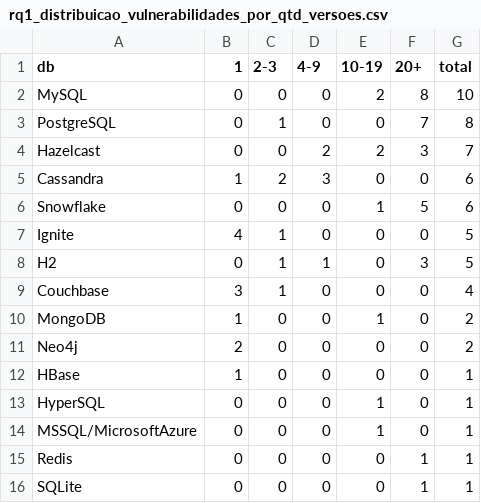
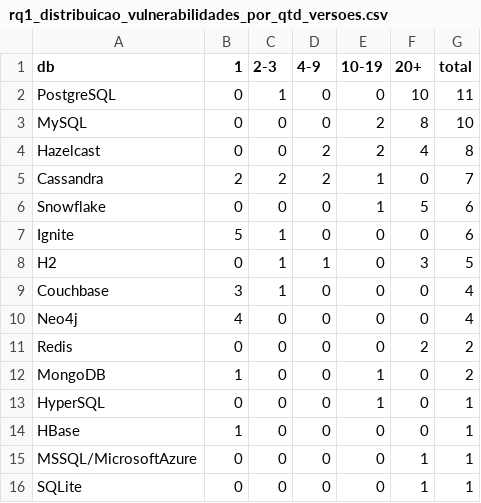
Before and after one commit to gems-uff/db-mining, a CSV file: rqs_data/rq1_distribuicao_vulnerabilidades_por_qtd_versoes.csv, drawn as a sheet.

```diff
--- a/rqs_data/rq1_distribuicao_vulnerabilidades_por_qtd_versoes.csv
+++ b/rqs_data/rq1_distribuicao_vulnerabilidades_por_qtd_versoes.csv
@@ -1,16 +1,16 @@
 db,1,2-3,4-9,10-19,20+,total
+PostgreSQL,0,1,0,0,10,11
 MySQL,0,0,0,2,8,10
-PostgreSQL,0,1,0,0,7,8
-Hazelcast,0,0,2,2,3,7
-Cassandra,1,2,3,0,0,6
+Hazelcast,0,0,2,2,4,8
+Cassandra,2,2,2,1,0,7
 Snowflake,0,0,0,1,5,6
-Ignite,4,1,0,0,0,5
+Ignite,5,1,0,0,0,6
 H2,0,1,1,0,3,5
 Couchbase,3,1,0,0,0,4
+Neo4j,4,0,0,0,0,4
+Redis,0,0,0,0,2,2
 MongoDB,1,0,0,1,0,2
-Neo4j,2,0,0,0,0,2
+HyperSQL,0,0,0,1,0,1
 HBase,1,0,0,0,0,1
-HyperSQL,0,0,0,1,0,1
-MSSQL/MicrosoftAzure,0,0,0,1,0,1
-Redis,0,0,0,0,1,1
+MSSQL/MicrosoftAzure,0,0,0,0,1,1
 SQLite,0,0,0,0,1,1
```
Also changed, not shown: rqs_data/rq1_distribuicao_versoes_por_qtd_vulnerabilidades.csv, 9 other files.
